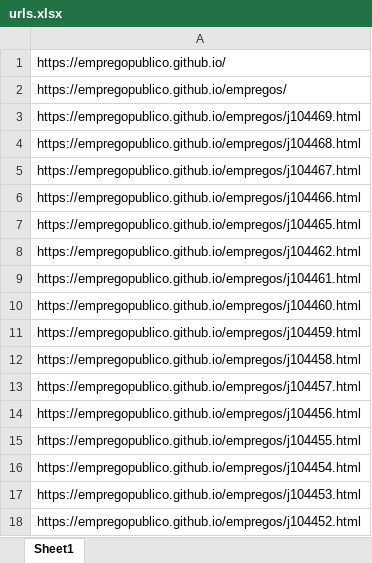
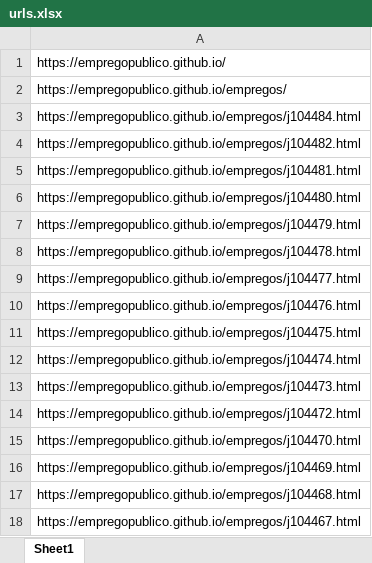
Before and after one commit to empregopublico/empregopublico.github.io, an Excel workbook: urls.xlsx, sheet Sheet1, drawn as a sheet; only a part is shown; the shorter side is filled out with more unchanged rows; values as stored, in another font and other column widths than the file's, no borders; the diff covers the shown part only; the diff names each change by its address in the sheet, - before the commit and + after, or states it on an @@ line.

```diff
--- a/urls.xlsx (sheet Sheet1)
+++ b/urls.xlsx (sheet Sheet1)
+row 3: https://empregopublico.github.io/empregos/j104484.html
+row 4: https://empregopublico.github.io/empregos/j104482.html
+row 5: https://empregopublico.github.io/empregos/j104481.html
+row 6: https://empregopublico.github.io/empregos/j104480.html
+row 7: https://empregopublico.github.io/empregos/j104479.html
+row 8: https://empregopublico.github.io/empregos/j104478.html
+row 9: https://empregopublico.github.io/empregos/j104477.html
+row 10: https://empregopublico.github.io/empregos/j104476.html
+row 11: https://empregopublico.github.io/empregos/j104475.html
+row 12: https://empregopublico.github.io/empregos/j104474.html
+row 13: https://empregopublico.github.io/empregos/j104473.html
+row 14: https://empregopublico.github.io/empregos/j104472.html
+row 15: https://empregopublico.github.io/empregos/j104470.html
```
Also changed, not shown: 13 removed rows elsewhere in this sheet, 18 other files.
